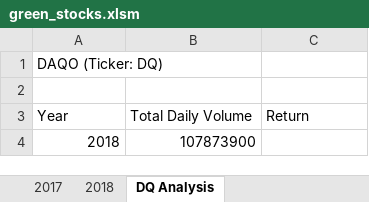
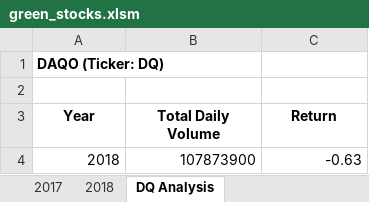
Before and after one commit to graemet-umich/stock-analysis, an Excel workbook: green_stocks.xlsm, sheet DQ Analysis, drawn as a sheet; values as stored, in another font and other column widths than the file's, no borders; the diff names each change by its address in the sheet, - before the commit and + after, or states it on an @@ line.

Commit message:
updated DQAnalysis macro: add DQ annual return

```diff
--- a/green_stocks.xlsm (sheet DQ Analysis)
+++ b/green_stocks.xlsm (sheet DQ Analysis)
-A1 bold: off
+A1 bold: on
@@ A3:C3 bold: off → on, alignment: left → center @@
-C4 (Return): (empty)
+C4 (Return): -0.63
```
